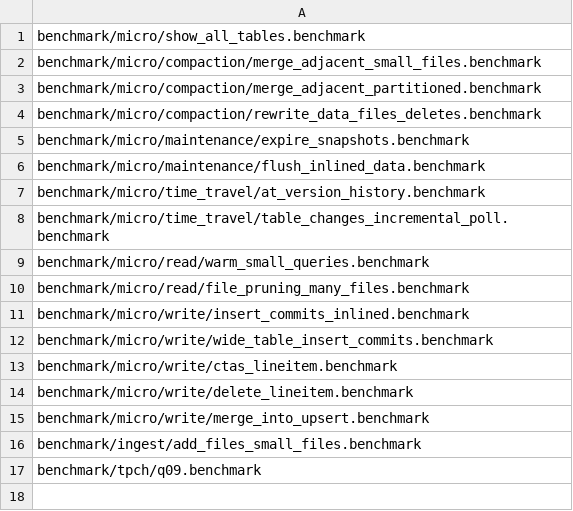
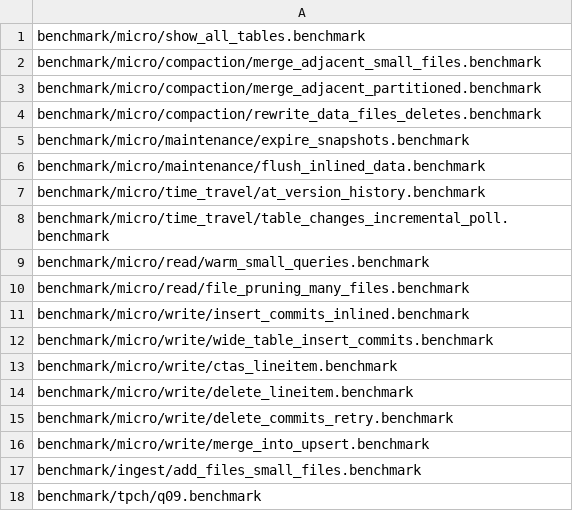
Before and after one commit to pdet/ducklake, a CSV file: .github/regression/micro.csv, drawn as a sheet; the diff names each change by its address in the sheet, - before the commit and + after, or states it on an @@ line.

Commit message:
Benchmark deletes whose commit retries after a concurrent flush

```diff
--- a/.github/regression/micro.csv
+++ b/.github/regression/micro.csv
+row 15: benchmark/micro/write/delete_commits_retry.benchmark
```
Also changed, not shown: 2 other files.
